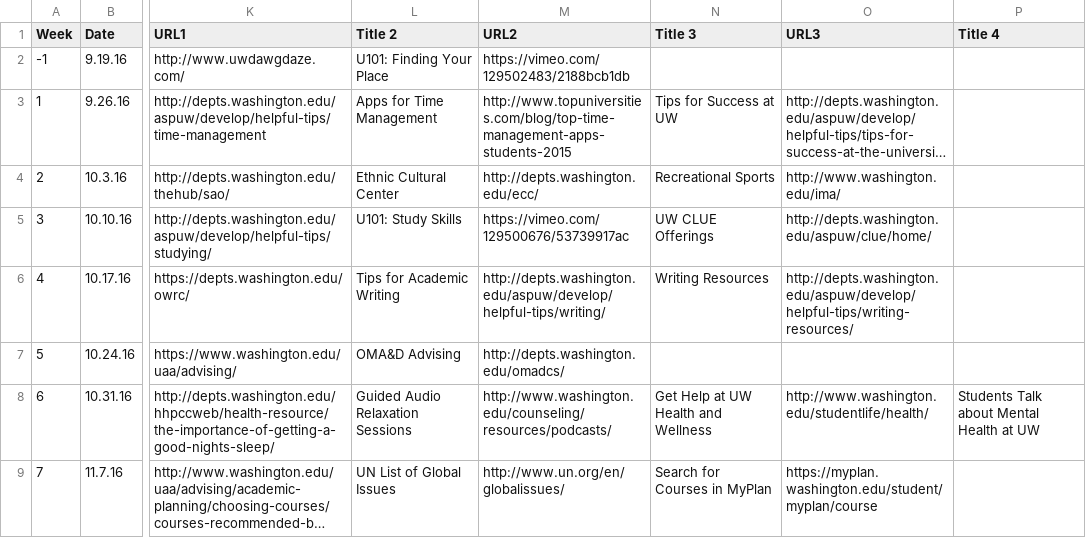
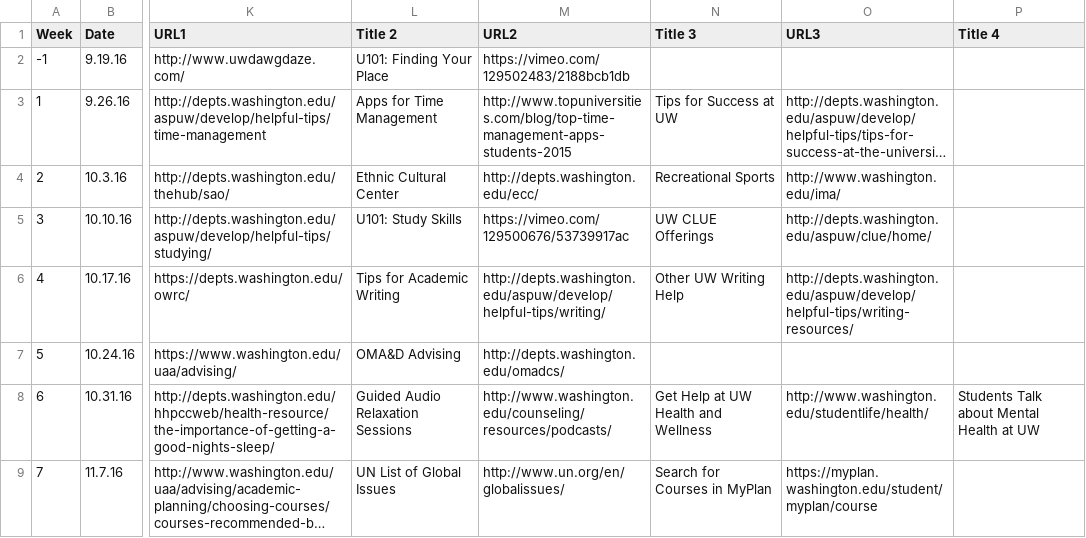
Before and after one commit to uw-it-aca/myuw, a CSV file: myuw/data/thrive_content.csv, drawn as a sheet; only a part is shown, gaps mark what is left out; long unchanged cells end in …; the diff covers the shown part only; the diff names each change by its address in the sheet, - before the commit and + after, or states it on an @@ line.

Commit message:
updates to thrive content and tweak to thrive messages instructions. for MUWM-3768.

```diff
--- a/myuw/data/thrive_content.csv
+++ b/myuw/data/thrive_content.csv
-N6 (Title 3): Writing Resources
+N6 (Title 3): Other UW Writing Help
```
Also changed, not shown: 2 edited cells elsewhere in this file, 1 other file.
